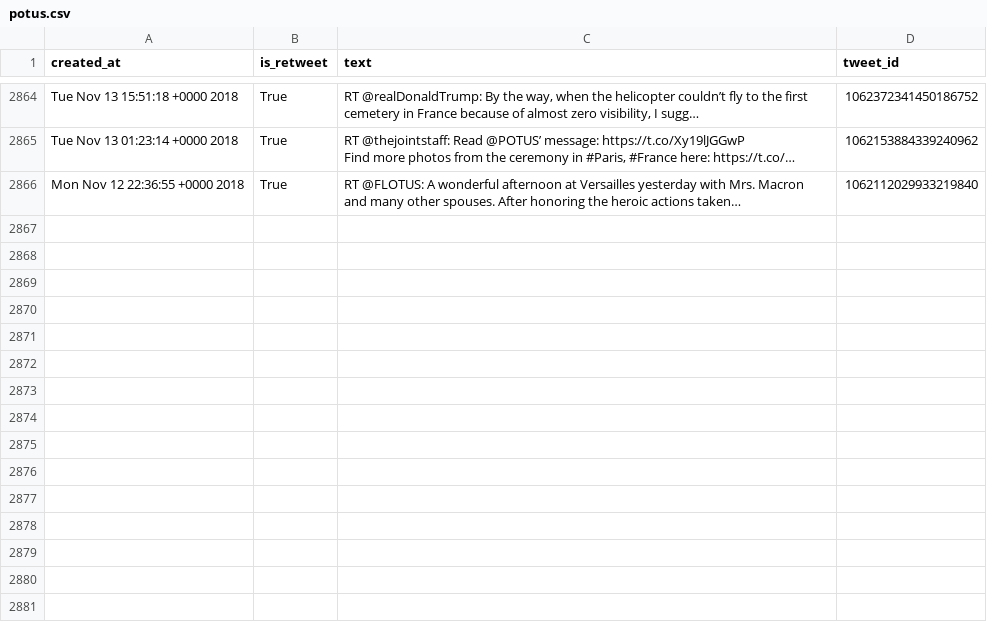
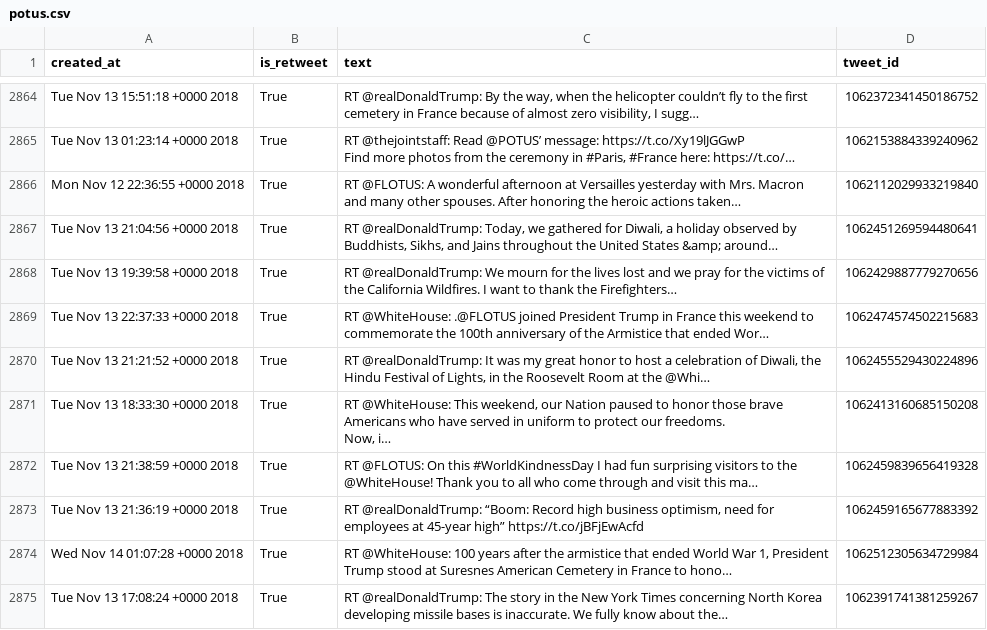
Before and after one commit to cpenalobel/sportsdata, a CSV file: twets/potus.csv, drawn as a sheet; only a part is shown, gaps mark what is left out; ↵ is a line break in a cell; the diff names each change by its address in the sheet, - before the commit and + after, or states it on an @@ line.

```diff
--- a/twets/potus.csv
+++ b/twets/potus.csv
+row 2867: Tue Nov 13 21:04:56 +0000 2018 | True | RT @realDonaldTrump: Today, we gathered for Diwali, a holiday observed by Buddhists, Sikhs, and Jains throughout the United States &amp; around… | 1062451269594480641
+row 2868: Tue Nov 13 19:39:58 +0000 2018 | True | RT @realDonaldTrump: We mourn for the lives lost and we pray for the victims of the California Wildfires. I want to thank the Firefighters… | 1062429887779270656
+row 2869: Tue Nov 13 22:37:33 +0000 2018 | True | RT @WhiteHouse: .@FLOTUS joined President Trump in France this weekend to commemorate the 100th anniversary of the Armistice that ended Wor… | 1062474574502215683
+row 2870: Tue Nov 13 21:21:52 +0000 2018 | True | RT @realDonaldTrump: It was my great honor to host a celebration of Diwali, the Hindu Festival of Lights, in the Roosevelt Room at the @Whi… | 1062455529430224896
+row 2871: Tue Nov 13 18:33:30 +0000 2018 | True | RT @WhiteHouse: This weekend, our Nation paused to honor those brave Americans who have served in uniform to protect our freedoms. ↵ Now, i… | 1062413160685150208
+row 2872: Tue Nov 13 21:38:59 +0000 2018 | True | RT @FLOTUS: On this #WorldKindnessDay I had fun surprising visitors to the @WhiteHouse! Thank you to all who come through and visit this ma… | 1062459839656419328
+row 2873: Tue Nov 13 21:36:19 +0000 2018 | True | RT @realDonaldTrump: “Boom: Record high business optimism, need for employees at 45-year high” https://t.co/jBFjEwAcfd | 1062459165677883392
+row 2874: Wed Nov 14 01:07:28 +0000 2018 | True | RT @WhiteHouse: 100 years after the armistice that ended World War 1, President Trump stood at Suresnes American Cemetery in France to hono… | 1062512305634729984
+row 2875: Tue Nov 13 17:08:24 +0000 2018 | True | RT @realDonaldTrump: The story in the New York Times concerning North Korea developing missile bases is inaccurate. We fully know about the… | 1062391741381259267
```
Also changed, not shown: twets/realdonaldtrump.csv, twets/vp.csv, 1 other file.
